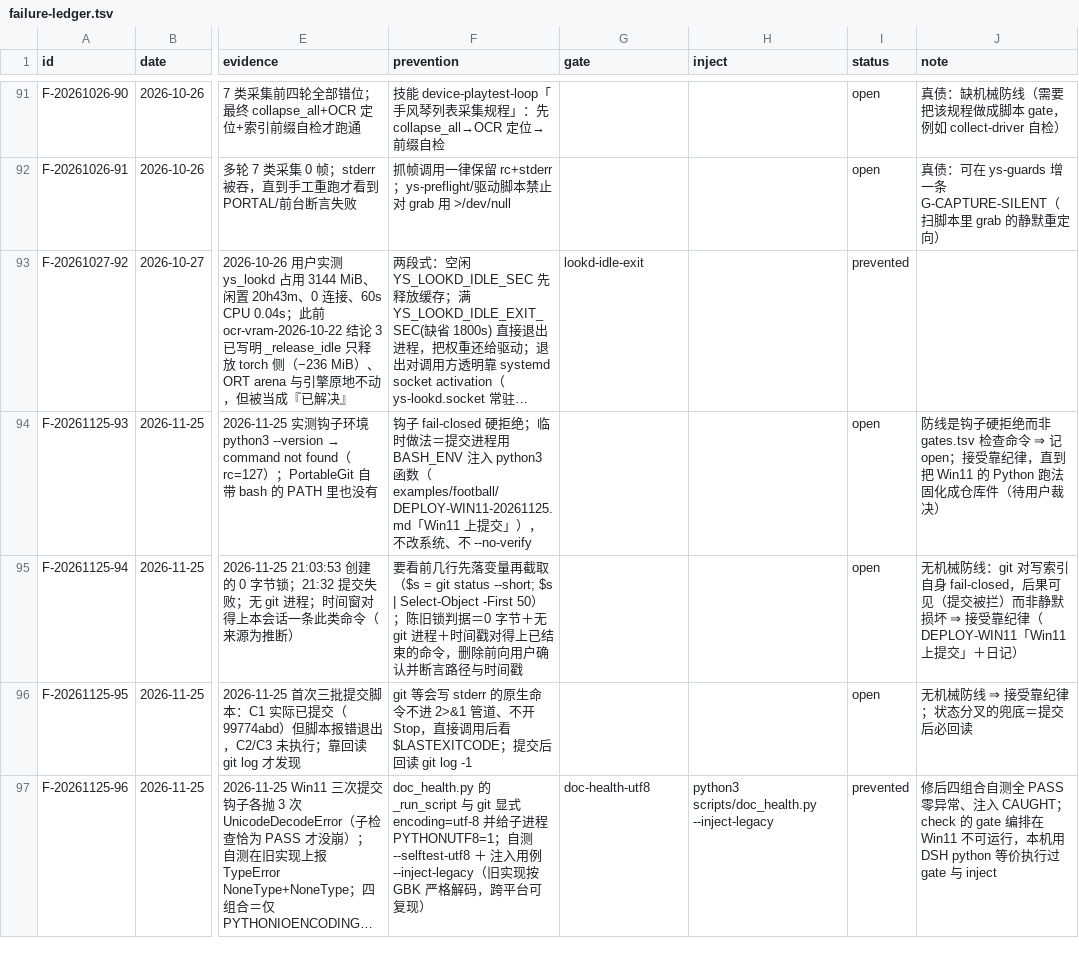
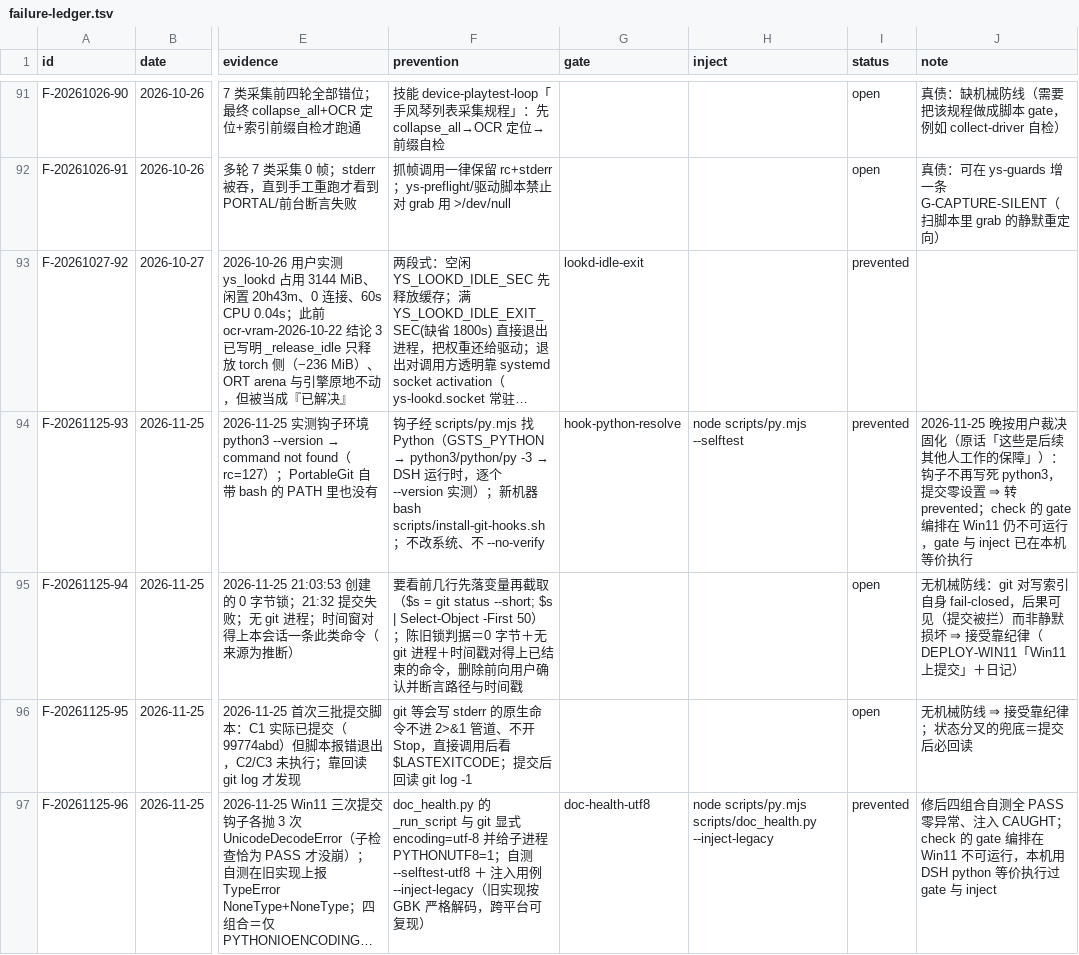
Before and after one commit to TheTouYu/genshin-ts, a TSV file: docs/maintenance/failure-ledger.tsv, drawn as a sheet; only a part is shown, gaps mark what is left out; long unchanged cells end in …; the diff names each change by its address in the sheet, - before the commit and + after, or states it on an @@ line.

Commit message:
docs(maintenance,longtask): 复盘第二部「固化落地」+ 账本 F-20261125-93 转 prevented + 现状同步
- retrospective-2026-11-25-win11-migration-toolchain.md：第二部——用户裁决原话、固化件一览表、新门禁、
  又一个被自测抓到的错误假设（Windows 自动补回子进程环境变量）、仍未闭合项
- failure-ledger.tsv：F-20261125-93 open→prevented（gate hook-python-resolve，inject node scripts/py.mjs --selftest）；
  F-20261125-96 的 inject 改经 py.mjs
- 03-state.md：§四 Python/esbuild/提交钩子三行改为固化后读数；§五 第 6/7 条改为「已固化 + 仍留的缺口」
- 04-timeline.md：用户裁决行标「已落地」

读数：账本 96｜已建机械防线 82｜未建 14。

```diff
--- a/docs/maintenance/failure-ledger.tsv
+++ b/docs/maintenance/failure-ledger.tsv
@@ F94 (prevention): 钩子 fail-closed 硬拒绝；临时做法＝提交进程用 BASH_ENV 注入 python3 函数（examples/football/DEPLOY-WIN11-20261125.md「Win11 上提交」），不改… → 钩子经 scripts/py.mjs 找 Python（GSTS_PYTHON → python3/python/py -3 → DSH 运行时，逐个 --version 实测）；新机器 bash scripts/install-git-hooks.sh；不改… @@
-G94 (gate): (empty)
+G94 (gate): hook-python-resolve
-H94 (inject): (empty)
+H94 (inject): node scripts/py.mjs --selftest
-I94 (status): open
+I94 (status): prevented
-J94 (note): 防线是钩子硬拒绝而非 gates.tsv 检查命令 ⇒ 记 open；接受靠纪律，直到把 Win11 的 Python 跑法固化成仓库件（待用户裁决）
+J94 (note): 2026-11-25 晚按用户裁决固化（原话「这些是后续其他人工作的保障」）：钩子不再写死 python3，提交零设置 ⇒ 转 prevented；check 的 gate 编排在 Win11 仍不可运行，gate 与 inject 已在本机等价执行
-H97 (inject): python3 scripts/doc_health.py --inject-legacy
+H97 (inject): node scripts/py.mjs scripts/doc_health.py --inject-legacy
```
Also changed, not shown: 3 other files.
